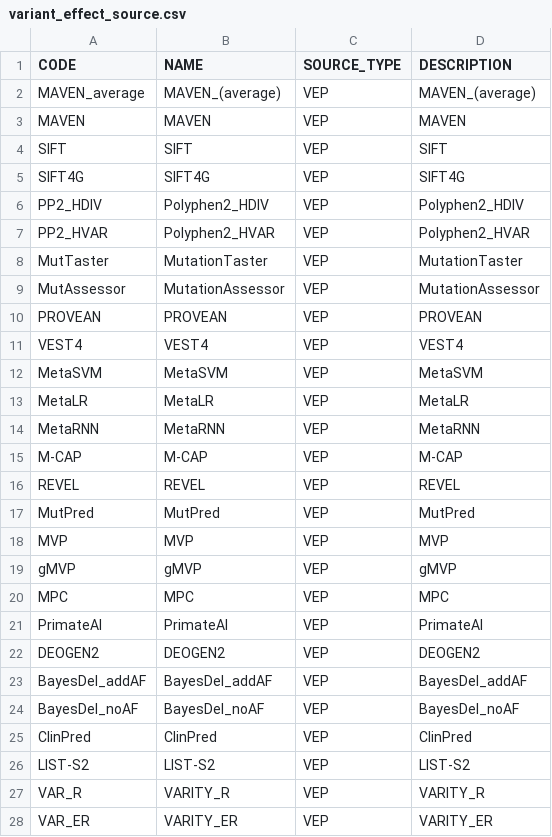
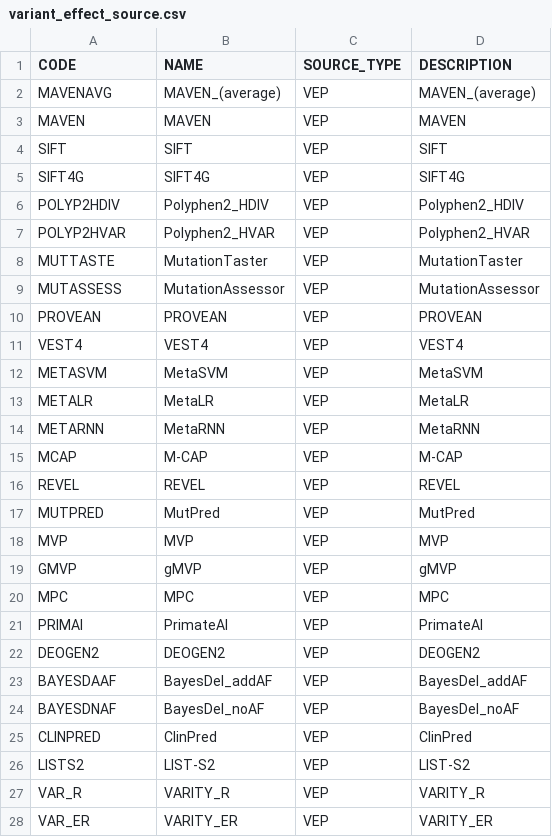
Before and after one commit to ianlee911005/AGCT_Ian_fork, a CSV file: data/variant_effect_source.csv, drawn as a sheet; only a part is shown; the diff covers the shown part only.

```diff
--- a/data/variant_effect_source.csv
+++ b/data/variant_effect_source.csv
@@ -1,3 +1,3 @@
 CODE,NAME,SOURCE_TYPE,DESCRIPTION
-MAVEN_average,MAVEN_(average),VEP,MAVEN_(average)
+MAVENAVG,MAVEN_(average),VEP,MAVEN_(average)
 MAVEN,MAVEN,VEP,MAVEN
@@ -5,23 +5,23 @@ SIFT,SIFT,VEP,SIFT
 SIFT4G,SIFT4G,VEP,SIFT4G
-PP2_HDIV,Polyphen2_HDIV,VEP,Polyphen2_HDIV
-PP2_HVAR,Polyphen2_HVAR,VEP,Polyphen2_HVAR
-MutTaster,MutationTaster,VEP,MutationTaster
-MutAssessor,MutationAssessor,VEP,MutationAssessor
+POLYP2HDIV,Polyphen2_HDIV,VEP,Polyphen2_HDIV
+POLYP2HVAR,Polyphen2_HVAR,VEP,Polyphen2_HVAR
+MUTTASTE,MutationTaster,VEP,MutationTaster
+MUTASSESS,MutationAssessor,VEP,MutationAssessor
 PROVEAN,PROVEAN,VEP,PROVEAN
 VEST4,VEST4,VEP,VEST4
-MetaSVM,MetaSVM,VEP,MetaSVM
-MetaLR,MetaLR,VEP,MetaLR
-MetaRNN,MetaRNN,VEP,MetaRNN
-M-CAP,M-CAP,VEP,M-CAP
+METASVM,MetaSVM,VEP,MetaSVM
+METALR,MetaLR,VEP,MetaLR
+METARNN,MetaRNN,VEP,MetaRNN
+MCAP,M-CAP,VEP,M-CAP
 REVEL,REVEL,VEP,REVEL
-MutPred,MutPred,VEP,MutPred
+MUTPRED,MutPred,VEP,MutPred
 MVP,MVP,VEP,MVP
-gMVP,gMVP,VEP,gMVP
+GMVP,gMVP,VEP,gMVP
 MPC,MPC,VEP,MPC
-PrimateAI,PrimateAI,VEP,PrimateAI
+PRIMAI,PrimateAI,VEP,PrimateAI
 DEOGEN2,DEOGEN2,VEP,DEOGEN2
-BayesDel_addAF,BayesDel_addAF,VEP,BayesDel_addAF
-BayesDel_noAF,BayesDel_noAF,VEP,BayesDel_noAF
-ClinPred,ClinPred,VEP,ClinPred
-LIST-S2,LIST-S2,VEP,LIST-S2
+BAYESDAAF,BayesDel_addAF,VEP,BayesDel_addAF
+BAYESDNAF,BayesDel_noAF,VEP,BayesDel_noAF
+CLINPRED,ClinPred,VEP,ClinPred
+LISTS2,LIST-S2,VEP,LIST-S2
 VAR_R,VARITY_R,VEP,VARITY_R
```
Also changed, not shown: 2 removed rows and 7 edited cells elsewhere in this file, data/chd/variant_effect_score.csv, data/ddd/variant_effect_score.csv, 19 other files.
